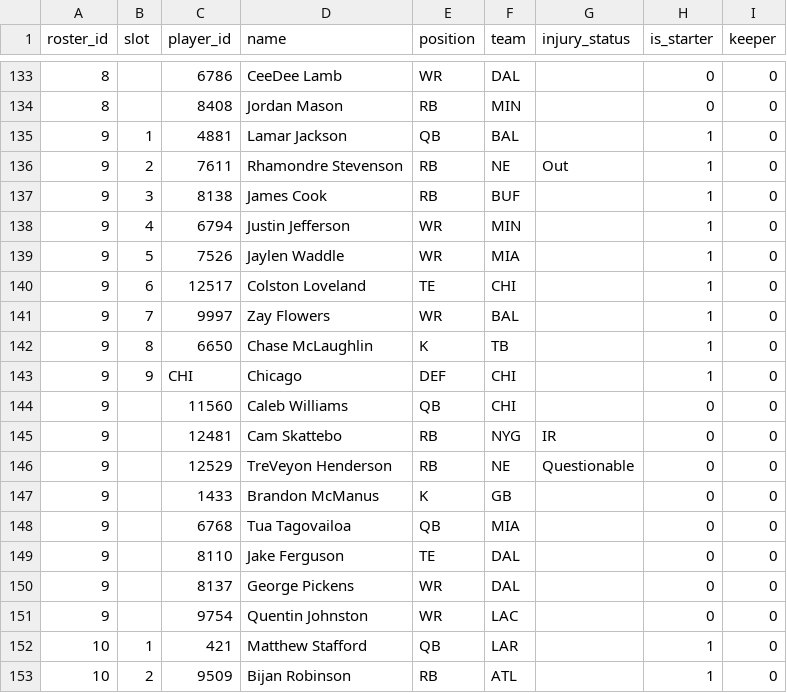
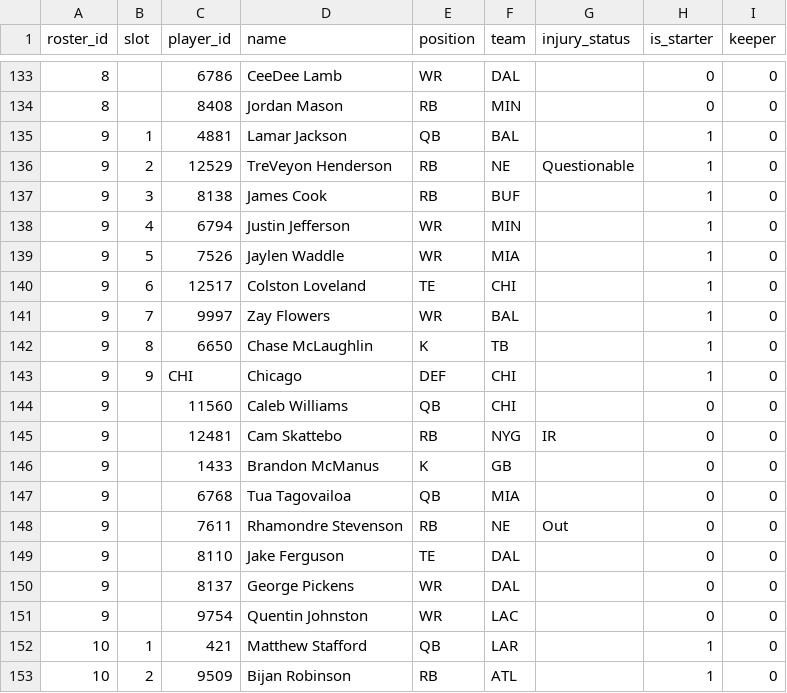
Before and after one commit to MichaelRyanJr/SleeperAgent, a CSV file: docs/league_1265837618587762688/roster_current.csv, drawn as a sheet; only a part is shown, gaps mark what is left out.

```diff
--- a/docs/league_1265837618587762688/roster_current.csv
+++ b/docs/league_1265837618587762688/roster_current.csv
@@ -135,3 +135,3 @@ roster_id,slot,player_id,name,position,team,injury_status,is_starter,keeper
 9,1,4881,Lamar Jackson,QB,BAL,,1,0
-9,2,7611,Rhamondre Stevenson,RB,NE,Out,1,0
+9,2,12529,TreVeyon Henderson,RB,NE,Questionable,1,0
 9,3,8138,James Cook,RB,BUF,,1,0
@@ -145,5 +145,5 @@ roster_id,slot,player_id,name,position,team,injury_status,is_starter,keeper
 9,,12481,Cam Skattebo,RB,NYG,IR,0,0
-9,,12529,TreVeyon Henderson,RB,NE,Questionable,0,0
 9,,1433,Brandon McManus,K,GB,,0,0
 9,,6768,Tua Tagovailoa,QB,MIA,,0,0
+9,,7611,Rhamondre Stevenson,RB,NE,Out,0,0
 9,,8110,Jake Ferguson,TE,DAL,,0,0
```
Also changed, not shown: 56 other files.
